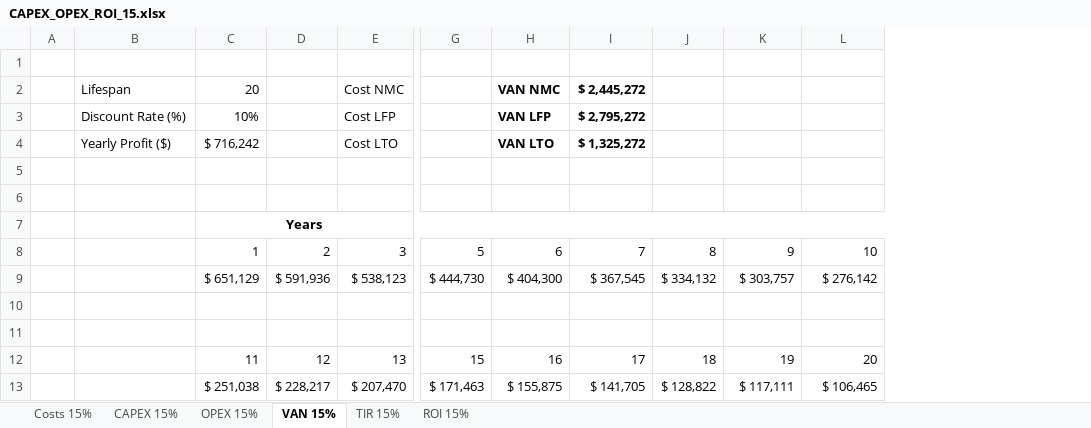
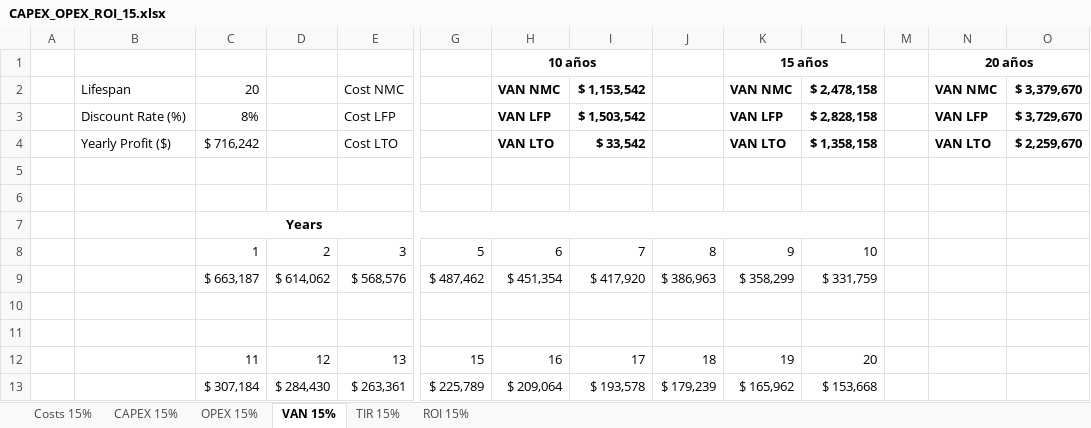
Before and after one commit to LEOSZ8/Tesis_Msc_LSZ, an Excel workbook: 02_Codigo/04_BattBankDesign/01_codes/01_Pnom015/CAPEX_OPEX_ROI_15.xlsx, sheet VAN 15%, drawn as a sheet; only a part is shown, gaps mark what is left out; values as stored, in another font and other column widths than the file's, no borders; removed rows and columns are numbered as before the commit, all else as after; rows hold the shown columns only; the diff names each change by its address in the sheet, - before the commit and + after, or states it on an @@ line.

```diff
--- a/02_Codigo/04_BattBankDesign/01_codes/01_Pnom015/CAPEX_OPEX_ROI_15.xlsx (sheet VAN 15%)
+++ b/02_Codigo/04_BattBankDesign/01_codes/01_Pnom015/CAPEX_OPEX_ROI_15.xlsx (sheet VAN 15%)
+column M, empty
+column N, rows 1-4: 20 años | VAN NMC | VAN LFP | VAN LTO
+column O, rows 2-4: $ 3,379,670 | $ 3,729,670 | $ 2,259,670
-row 1: (empty)
+row 1:  |  |  |  |  |  | 10 años |  |  | 15 años |  |  | 20 años
+H1:I1 merged
+K1:L1 merged
-I2: $ 2,445,272
+I2: $ 1,153,542
-K2: (empty)
+K2: VAN NMC
-L2: (empty)
+L2: $ 2,478,158
-C3: 10%
+C3: 8%
-I3: $ 2,795,272
+I3: $ 1,503,542
-K3: (empty)
+K3: VAN LFP
-L3: (empty)
+L3: $ 2,828,158
-I4: $ 1,325,272
+I4: $ 33,542
-K4: (empty)
+K4: VAN LTO
-L4: (empty)
+L4: $ 1,358,158
-row 9:  |  | $ 651,129 | $ 591,936 | $ 538,123 | $ 444,730 | $ 404,300 | $ 367,545 | $ 334,132 | $ 303,757 | $ 276,142
+row 9:  |  | $ 663,187 | $ 614,062 | $ 568,576 | $ 487,462 | $ 451,354 | $ 417,920 | $ 386,963 | $ 358,299 | $ 331,759
-row 13:  |  | $ 251,038 | $ 228,217 | $ 207,470 | $ 171,463 | $ 155,875 | $ 141,705 | $ 128,822 | $ 117,111 | $ 106,465
+row 13:  |  | $ 307,184 | $ 284,430 | $ 263,361 | $ 225,789 | $ 209,064 | $ 193,578 | $ 179,239 | $ 165,962 | $ 153,668
```
Also changed, not shown: sheet TIR 15%, 02_Codigo/04_BattBankDesign/01_codes/02_Pnom025/CAPEX_OPEX_ROI_25.xlsx, 9 other files.
